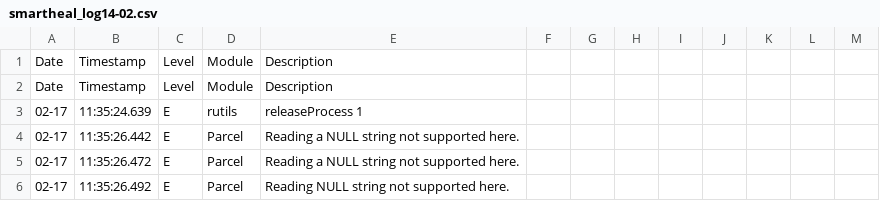
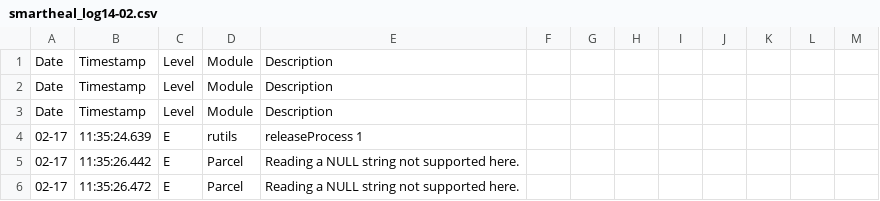
Before and after one commit to sumitmalik39/sumit, a CSV file: smartheal_log14-02.csv, drawn as a sheet; only a part is shown; the shorter side is filled out with more unchanged rows; the diff covers the shown part only; the diff names each change by its address in the sheet, - before the commit and + after, or states it on an @@ line.

```diff
--- a/smartheal_log14-02.csv
+++ b/smartheal_log14-02.csv
+row 3: Date | Timestamp | Level | Module | Description
```
Also changed, not shown: 33 added rows elsewhere in this file.
